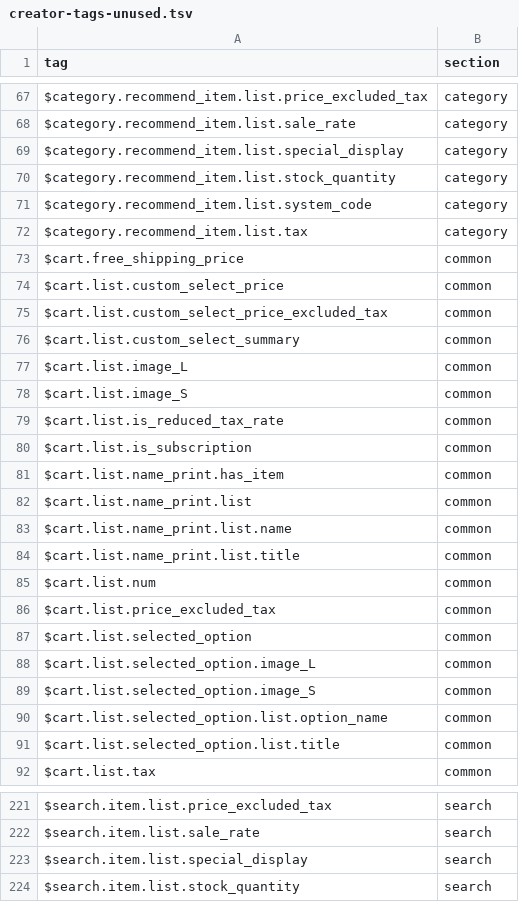
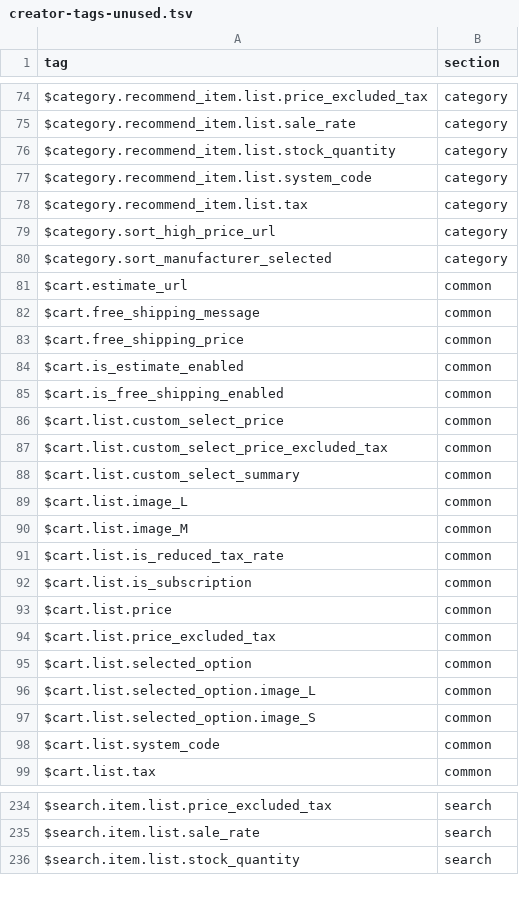
Before and after one commit to zumiraku/isplanning-migration, a TSV file: inventory/creator-tags-unused.tsv, drawn as a sheet; only a part is shown, gaps mark what is left out; the diff covers the shown part only.

```diff
--- a/inventory/creator-tags-unused.tsv
+++ b/inventory/creator-tags-unused.tsv
@@ -68,3 +75,2 @@ $category.recommend_item.list.price_excluded_tax	category
 $category.recommend_item.list.sale_rate	category
-$category.recommend_item.list.special_display	category
 $category.recommend_item.list.stock_quantity	category
@@ -72,3 +78,9 @@ $category.recommend_item.list.system_code	category
 $category.recommend_item.list.tax	category
+$category.sort_high_price_url	category
+$category.sort_manufacturer_selected	category
+$cart.estimate_url	common
+$cart.free_shipping_message	common
 $cart.free_shipping_price	common
+$cart.is_estimate_enabled	common
+$cart.is_free_shipping_enabled	common
 $cart.list.custom_select_price	common
@@ -77,10 +89,6 @@ $cart.list.custom_select_summary	common
 $cart.list.image_L	common
-$cart.list.image_S	common
+$cart.list.image_M	common
 $cart.list.is_reduced_tax_rate	common
 $cart.list.is_subscription	common
-$cart.list.name_print.has_item	common
-$cart.list.name_print.list	common
-$cart.list.name_print.list.name	common
-$cart.list.name_print.list.title	common
-$cart.list.num	common
+$cart.list.price	common
 $cart.list.price_excluded_tax	common
@@ -89,4 +97,3 @@ $cart.list.selected_option.image_L	common
 $cart.list.selected_option.image_S	common
-$cart.list.selected_option.list.option_name	common
-$cart.list.selected_option.list.title	common
+$cart.list.system_code	common
 $cart.list.tax	common
@@ -222,3 +235,2 @@ $search.item.list.price_excluded_tax	search
 $search.item.list.sale_rate	search
-$search.item.list.special_display	search
 $search.item.list.stock_quantity	search
```
Also changed, not shown: 44 added rows, 30 removed rows and 6 edited cells elsewhere in this file, inventory/creator-tags-known.tsv, 40 other files.
